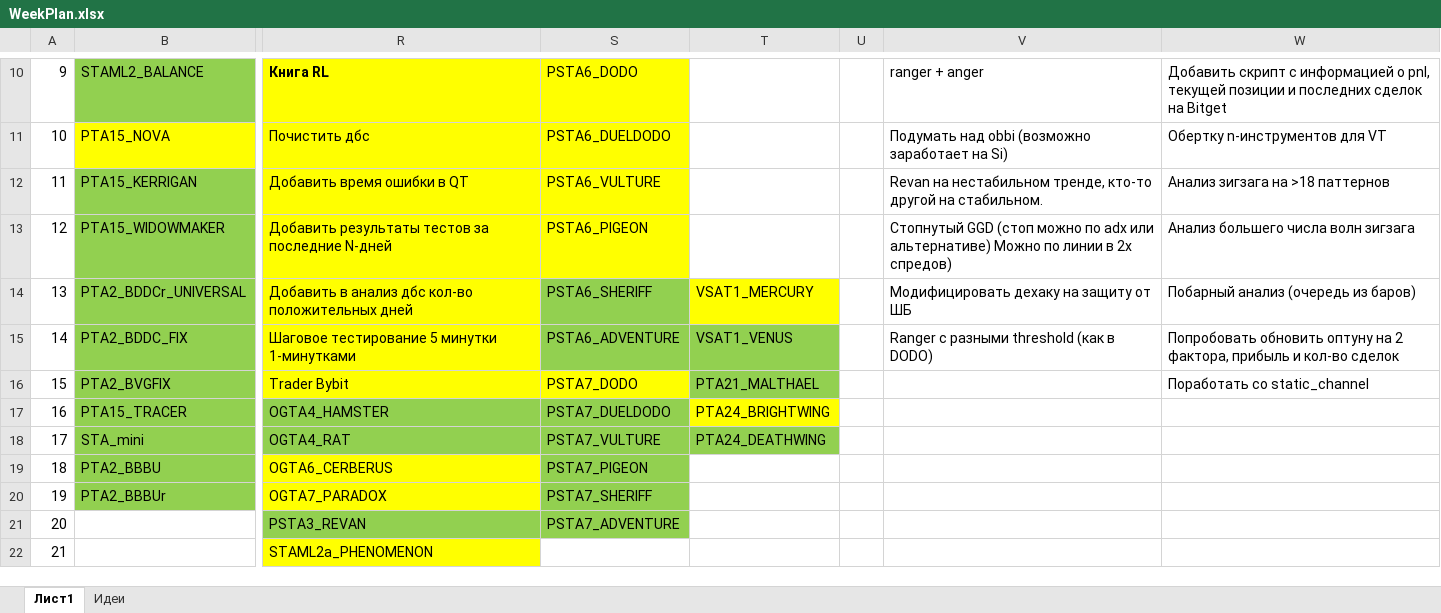
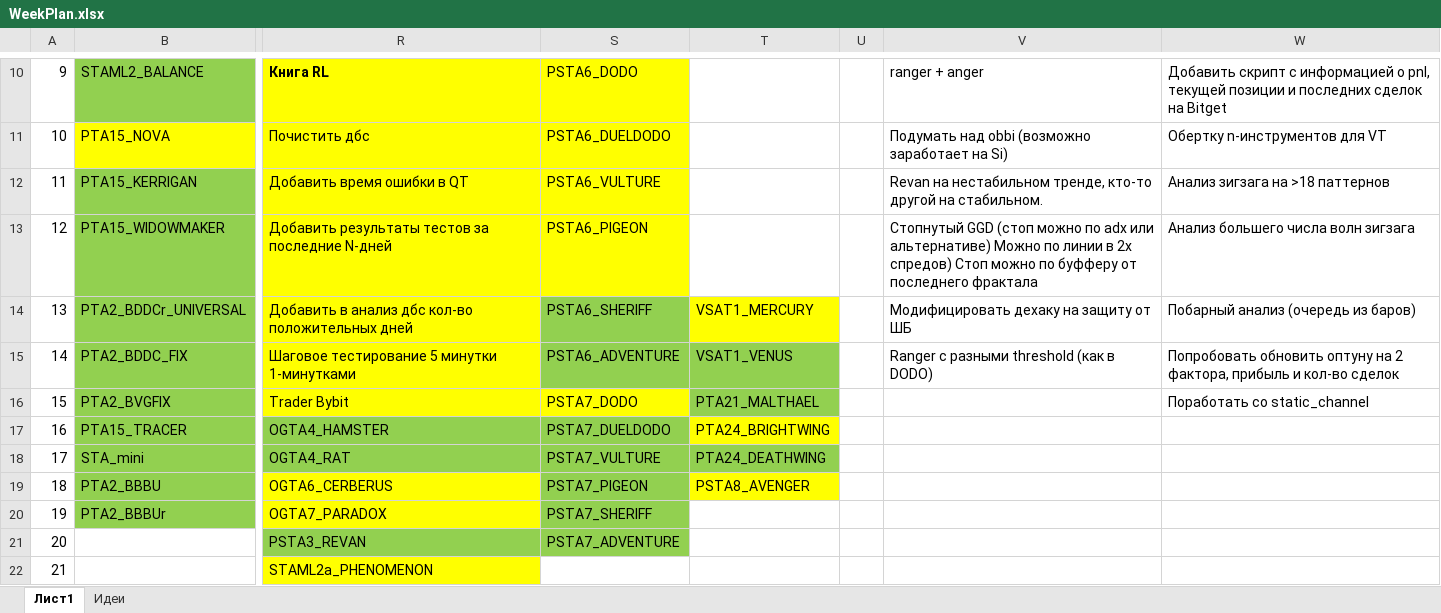
Before and after one commit to Anubis1Good/RichLaughter, an Excel workbook: _other/WeekPlan.xlsx, sheet Лист1, drawn as a sheet; only a part is shown, gaps mark what is left out; values as stored, in another font and other column widths than the file's, no borders; the diff names each change by its address in the sheet, - before the commit and + after, or states it on an @@ line.

Commit message:
PTA25 and PSTA8

```diff
--- a/_other/WeekPlan.xlsx (sheet Лист1)
+++ b/_other/WeekPlan.xlsx (sheet Лист1)
-V13: …2х спредов)
+V13: …2х спредов) Стоп можно по буфферу от последнего фрактала
-T19: (empty)
+T19: PSTA8_AVENGER
-T19 fill: none
+T19 fill: #FFFF00
```
Also changed, not shown: 8 other files.
